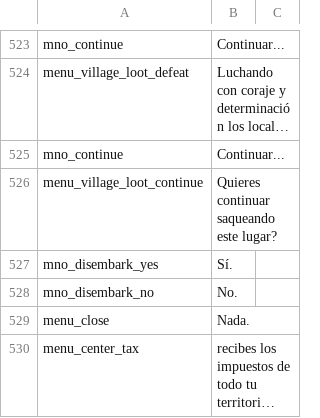
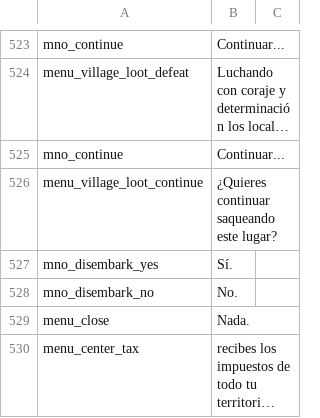
Before and after one commit to swconquest/swconquest, a CSV file: languages/es/game_menus.csv, drawn as a sheet; only a part is shown, gaps mark what is left out; long unchanged cells end in …; the diff names each change by its address in the sheet, - before the commit and + after, or states it on an @@ line.

```diff
--- a/languages/es/game_menus.csv
+++ b/languages/es/game_menus.csv
-B526: Quieres continuar saqueando este lugar?
+B526: ¿Quieres continuar saqueando este lugar?
```
Also changed, not shown: 8 other files.
